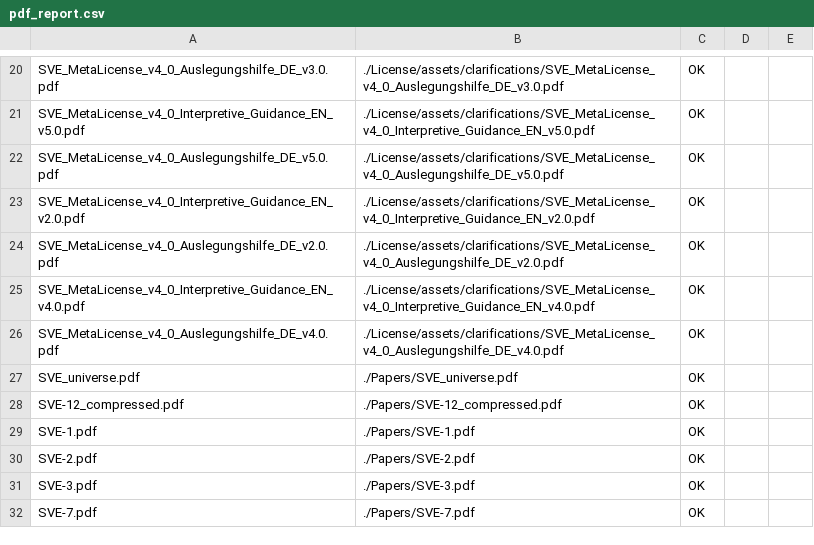
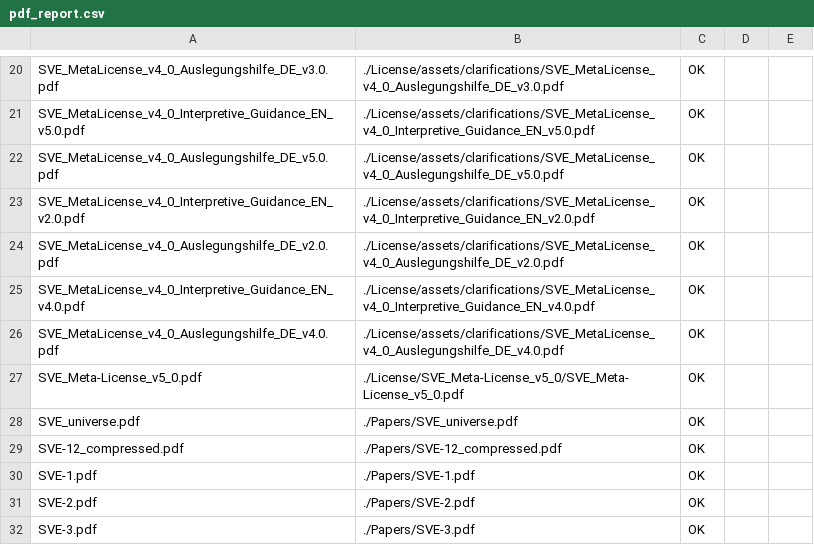
Before and after one commit to skovnats/SVE-Systemic-Verification-Engineering, a CSV file: pdf_report.csv, drawn as a sheet; only a part is shown, gaps mark what is left out; the shorter side is filled out with more unchanged rows; the diff names each change by its address in the sheet, - before the commit and + after, or states it on an @@ line.

```diff
--- a/pdf_report.csv
+++ b/pdf_report.csv
+row 27: SVE_Meta-License_v5_0.pdf | ./License/SVE_Meta-License_v5_0/SVE_Meta-License_v5_0.pdf | OK
```
Also changed, not shown: 2 other files.
